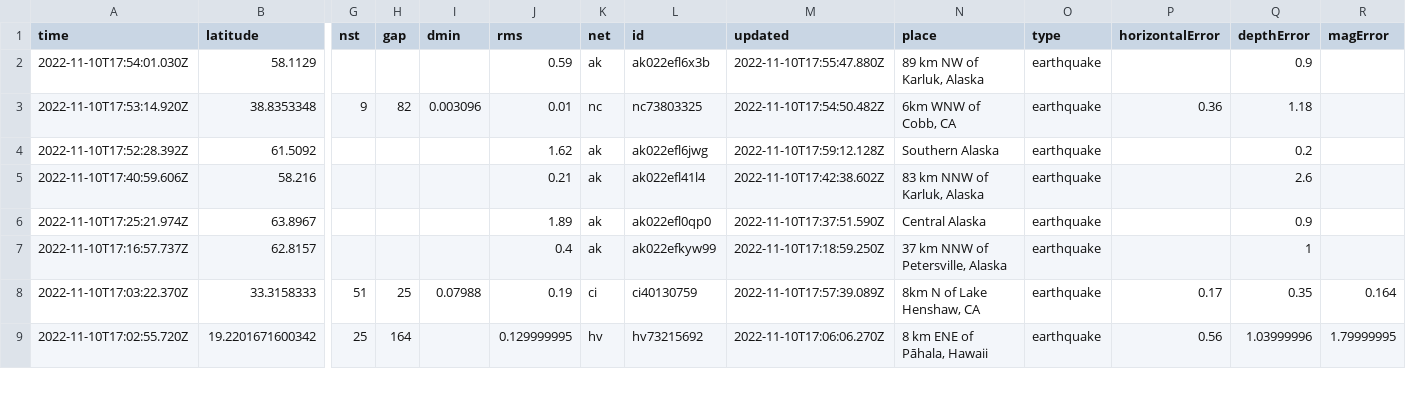
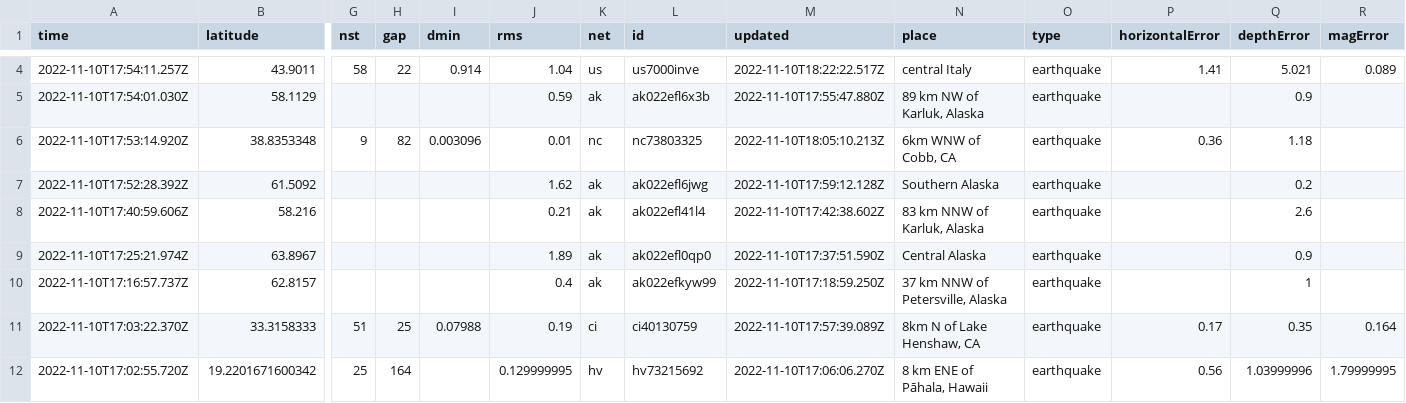
Before and after one commit to marypasciak/nicar-2022-github-actions, a CSV file: usgs_current.csv, drawn as a sheet; only a part is shown, gaps mark what is left out; addresses are those after the commit; rows hold the shown columns only; the diff covers the shown part only; the diff names each change by its address in the sheet, - before the commit and + after, or states it on an @@ line.

```diff
--- a/usgs_current.csv
+++ b/usgs_current.csv
+row 4: 2022-11-10T17:54:11.257Z | 43.9011 | 58 | 22 | 0.914 | 1.04 | us | us7000inve | 2022-11-10T18:22:22.517Z | central Italy | earthquake | 1.41 | 5.021 | 0.089
-M6 (updated): 2022-11-10T17:54:50.482Z
+M6 (updated): 2022-11-10T18:05:10.213Z
```
Also changed, not shown: 7 added rows and 13 edited cells elsewhere in this file.
